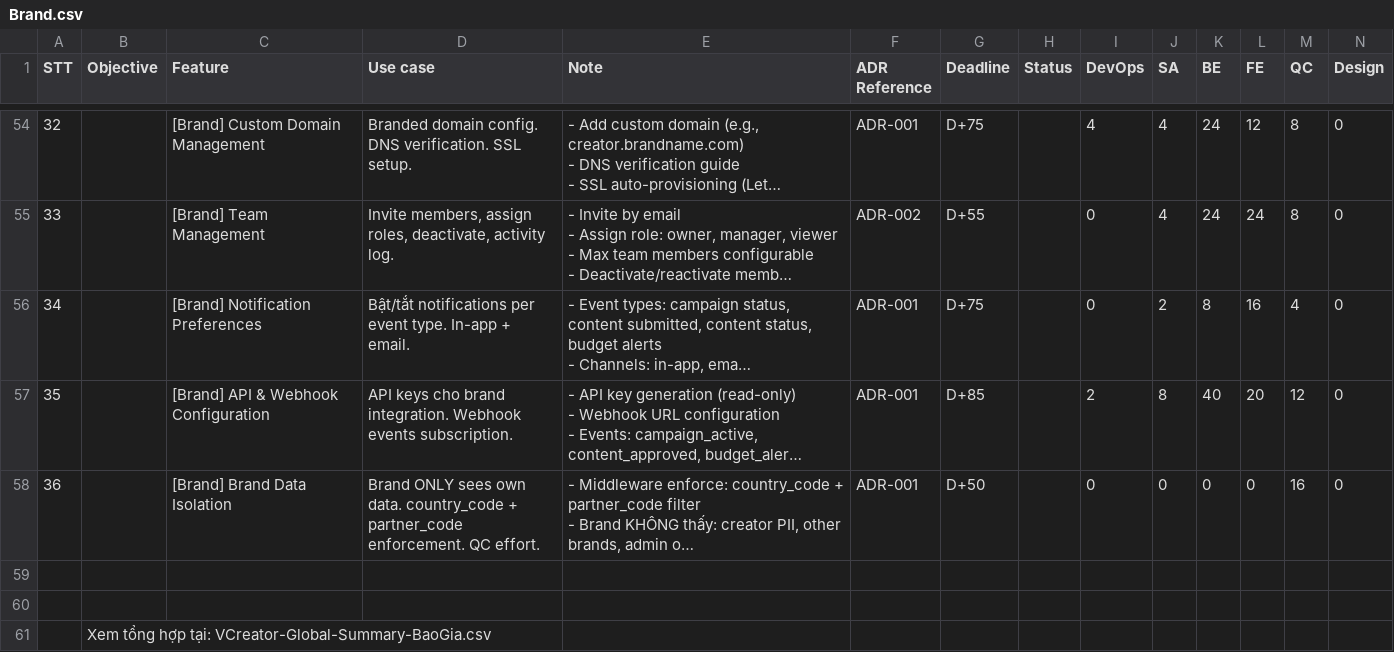
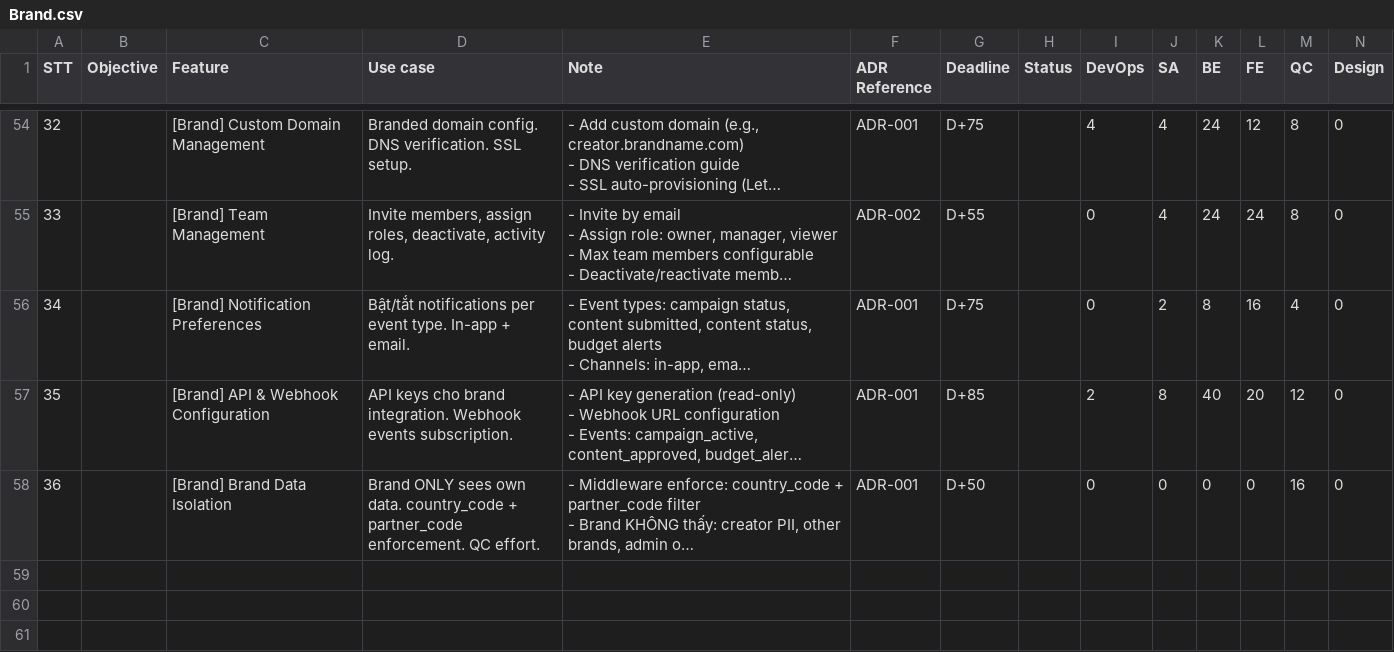
Before and after one commit to viewboost/accesstrade-docs, a CSV file: global/baogia/Brand.csv, drawn as a sheet; only a part is shown, gaps mark what is left out; long unchanged cells end in …; rows hold the shown columns only; the diff names each change by its address in the sheet, - before the commit and + after, or states it on an @@ line.

```diff
--- a/global/baogia/Brand.csv
+++ b/global/baogia/Brand.csv
-row 59: (empty)
-row 60: (empty)
-row 61:  | Xem tổng hợp tại: VCreator-Global-Summary-BaoGia.csv
```
Also changed, not shown: global/baogia/Admin.csv, global/baogia/Creator.csv, 6 other files.
